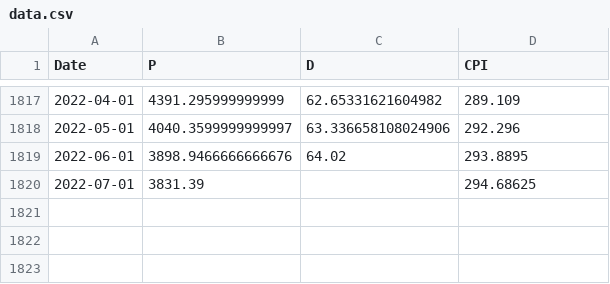
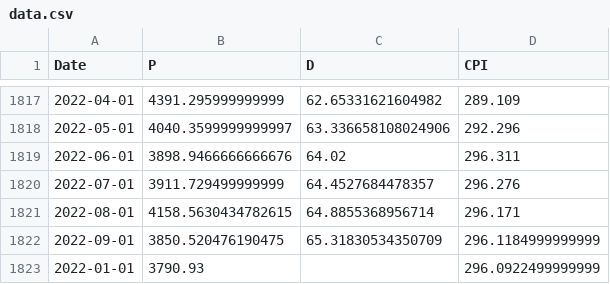
Before and after one commit to dannyvankooten/dutchfirecalc.nl, a CSV file: public/data.csv, drawn as a sheet; only a part is shown, gaps mark what is left out.

Commit message:
update dataset

```diff
--- a/public/data.csv
+++ b/public/data.csv
@@ -1818,3 +1818,6 @@ Date,P,D,CPI
 2022-05-01,4040.3599999999997,63.336658108024906,292.296
-2022-06-01,3898.9466666666676,64.02,293.8895
-2022-07-01,3831.39,,294.68625
+2022-06-01,3898.9466666666676,64.02,296.311
+2022-07-01,3911.729499999999,64.4527684478357,296.276
+2022-08-01,4158.5630434782615,64.8855368956714,296.171
+2022-09-01,3850.520476190475,65.31830534350709,296.1184999999999
+2022-01-01,3790.93,,296.0922499999999
```
